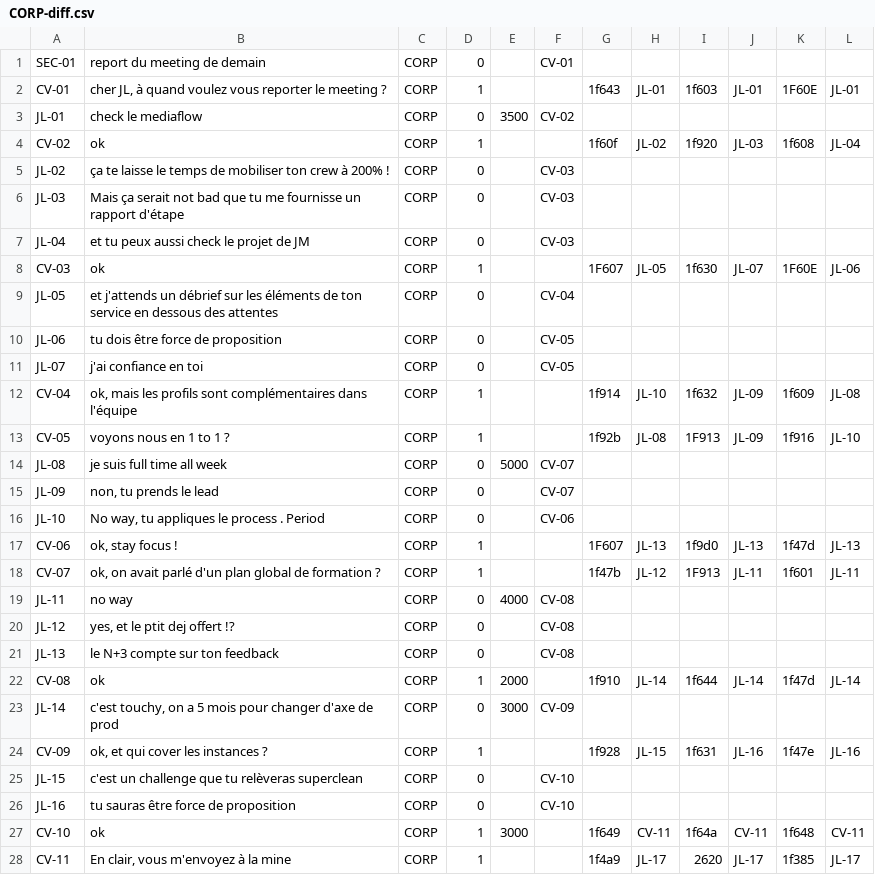
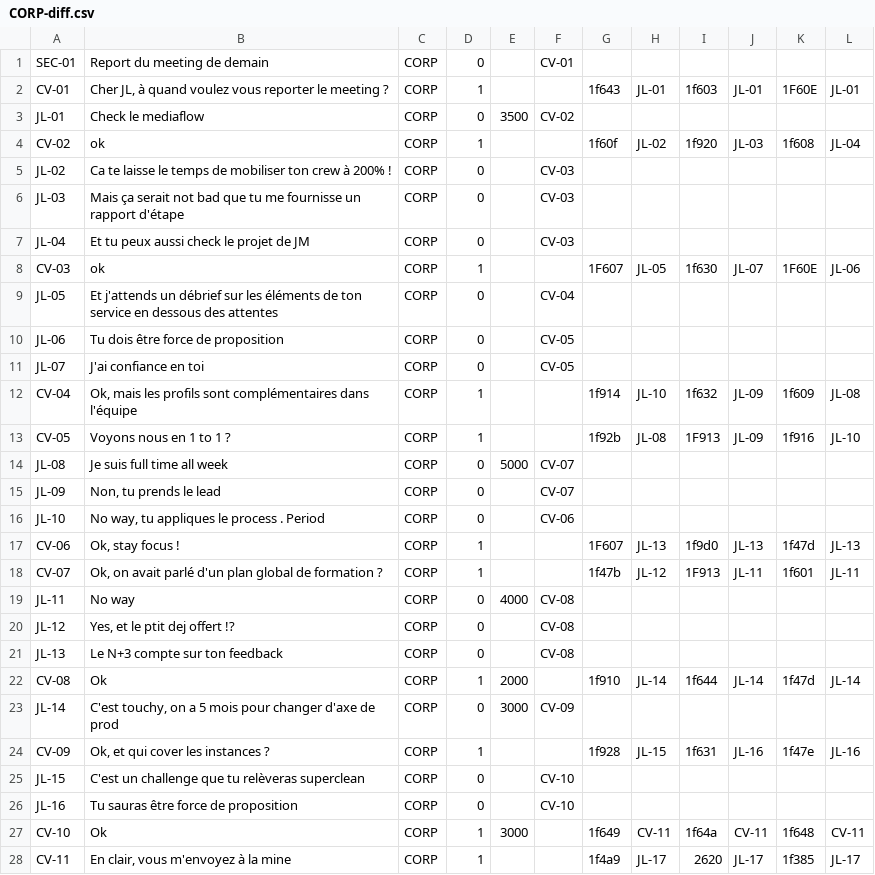
Before and after one commit to whitebenoit/histoireInteractive, a CSV file: stories/CORP-diff.csv, drawn as a sheet; only a part is shown; the diff covers the shown part only.

```diff
--- a/stories/CORP-diff.csv
+++ b/stories/CORP-diff.csv
@@ -1,28 +1,28 @@
-SEC-01,report du meeting de demain,CORP,0,,CV-01,,,,,,
-CV-01,"cher JL, à quand voulez vous reporter le meeting ?",CORP,1,,,1f643,JL-01,1f603,JL-01,1F60E,JL-01
-JL-01,check le mediaflow,CORP,0,3500,CV-02,,,,,,
+SEC-01,Report du meeting de demain,CORP,0,,CV-01,,,,,,
+CV-01,"Cher JL, à quand voulez vous reporter le meeting ?",CORP,1,,,1f643,JL-01,1f603,JL-01,1F60E,JL-01
+JL-01,Check le mediaflow,CORP,0,3500,CV-02,,,,,,
 CV-02,ok,CORP,1,,,1f60f,JL-02,1f920,JL-03,1f608,JL-04
-JL-02,ça te laisse le temps de mobiliser ton crew à 200% !,CORP,0,,CV-03,,,,,,
+JL-02,Ca te laisse le temps de mobiliser ton crew à 200% !,CORP,0,,CV-03,,,,,,
 JL-03,Mais ça serait not bad que tu me fournisse un rapport d'étape,CORP,0,,CV-03,,,,,,
-JL-04,et tu peux aussi check le projet de JM,CORP,0,,CV-03,,,,,,
+JL-04,Et tu peux aussi check le projet de JM,CORP,0,,CV-03,,,,,,
 CV-03,ok,CORP,1,,,1F607,JL-05,1f630,JL-07,1F60E,JL-06
-JL-05,et j'attends un débrief sur les éléments de ton service en dessous des attentes,CORP,0,,CV-04,,,,,,
-JL-06,tu dois être force de proposition,CORP,0,,CV-05,,,,,,
-JL-07,j'ai confiance en toi,CORP,0,,CV-05,,,,,,
-CV-04,"ok, mais les profils sont complémentaires dans l'équipe",CORP,1,,,1f914,JL-10,1f632,JL-09,1f609,JL-08
-CV-05,voyons nous en 1 to 1 ?,CORP,1,,,1f92b,JL-08,1F913,JL-09,1f916,JL-10
-JL-08,je suis full time all week,CORP,0,5000,CV-07,,,,,,
-JL-09,"non, tu prends le lead",CORP,0,,CV-07,,,,,,
+JL-05,Et j'attends un débrief sur les éléments de ton service en dessous des attentes,CORP,0,,CV-04,,,,,,
+JL-06,Tu dois être force de proposition,CORP,0,,CV-05,,,,,,
+JL-07,J'ai confiance en toi,CORP,0,,CV-05,,,,,,
+CV-04,"Ok, mais les profils sont complémentaires dans l'équipe",CORP,1,,,1f914,JL-10,1f632,JL-09,1f609,JL-08
+CV-05,Voyons nous en 1 to 1 ?,CORP,1,,,1f92b,JL-08,1F913,JL-09,1f916,JL-10
+JL-08,Je suis full time all week,CORP,0,5000,CV-07,,,,,,
+JL-09,"Non, tu prends le lead",CORP,0,,CV-07,,,,,,
 JL-10,"No way, tu appliques le process . Period",CORP,0,,CV-06,,,,,,
-CV-06,"ok, stay focus !",CORP,1,,,1F607,JL-13,1f9d0,JL-13,1f47d,JL-13
-CV-07,"ok, on avait parlé d'un plan global de formation ?",CORP,1,,,1f47b,JL-12,1F913,JL-11,1f601,JL-11
-JL-11,no way,CORP,0,4000,CV-08,,,,,,
-JL-12,"yes, et le ptit dej offert !?",CORP,0,,CV-08,,,,,,
-JL-13,le N+3 compte sur ton feedback,CORP,0,,CV-08,,,,,,
-CV-08,ok,CORP,1,2000,,1f910,JL-14,1f644,JL-14,1f47d,JL-14
-JL-14,"c'est touchy, on a 5 mois pour changer d'axe de prod",CORP,0,3000,CV-09,,,,,,
-CV-09,"ok, et qui cover les instances ?",CORP,1,,,1f928,JL-15,1f631,JL-16,1f47e,JL-16
-JL-15,c'est un challenge que tu relèveras superclean,CORP,0,,CV-10,,,,,,
-JL-16,tu sauras être force de proposition,CORP,0,,CV-10,,,,,,
-CV-10,ok,CORP,1,3000,,1f649,CV-11,1f64a,CV-11,1f648,CV-11
+CV-06,"Ok, stay focus !",CORP,1,,,1F607,JL-13,1f9d0,JL-13,1f47d,JL-13
+CV-07,"Ok, on avait parlé d'un plan global de formation ?",CORP,1,,,1f47b,JL-12,1F913,JL-11,1f601,JL-11
+JL-11,No way,CORP,0,4000,CV-08,,,,,,
+JL-12,"Yes, et le ptit dej offert !?",CORP,0,,CV-08,,,,,,
+JL-13,Le N+3 compte sur ton feedback,CORP,0,,CV-08,,,,,,
+CV-08,Ok,CORP,1,2000,,1f910,JL-14,1f644,JL-14,1f47d,JL-14
+JL-14,"C'est touchy, on a 5 mois pour changer d'axe de prod",CORP,0,3000,CV-09,,,,,,
+CV-09,"Ok, et qui cover les instances ?",CORP,1,,,1f928,JL-15,1f631,JL-16,1f47e,JL-16
+JL-15,C'est un challenge que tu relèveras superclean,CORP,0,,CV-10,,,,,,
+JL-16,Tu sauras être force de proposition,CORP,0,,CV-10,,,,,,
+CV-10,Ok,CORP,1,3000,,1f649,CV-11,1f64a,CV-11,1f648,CV-11
 CV-11,"En clair, vous m'envoyez à la mine",CORP,1,,,1f4a9,JL-17,2620,JL-17,1f385,JL-17
```
Also changed, not shown: 20 edited cells elsewhere in this file, 16 other files.
